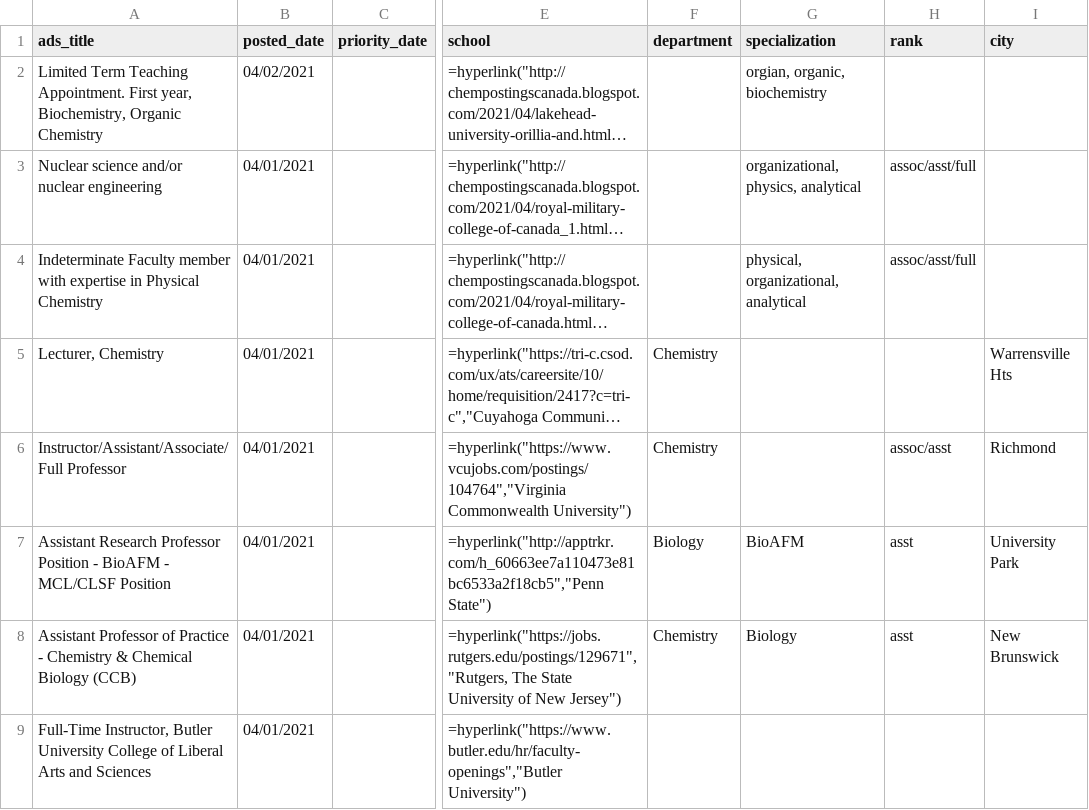
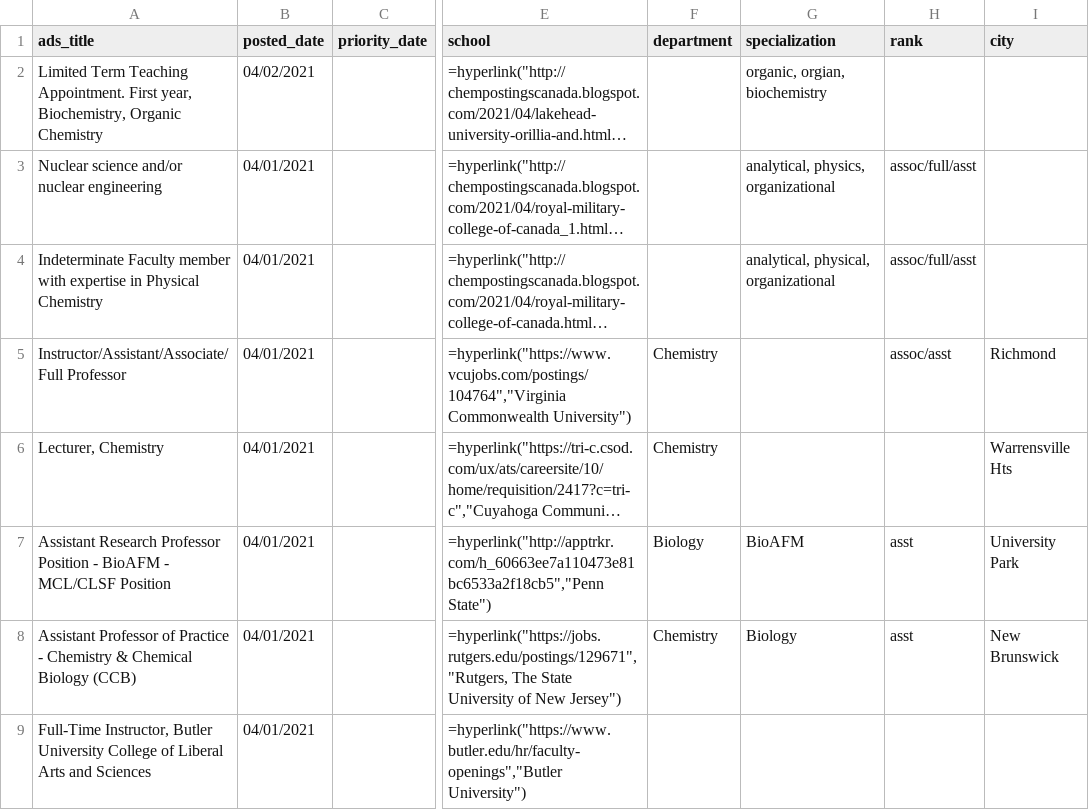
Before and after one commit to khoivan88/chemjobber-faculty-jobs-list-automation, a CSV file: data/jobs.csv, drawn as a sheet; only a part is shown, gaps mark what is left out; long unchanged cells end in …; the diff covers the shown part only; the diff names each change by its address in the sheet, - before the commit and + after, or states it on an @@ line.

```diff
--- a/data/jobs.csv
+++ b/data/jobs.csv
-G2 (specialization): orgian, organic, biochemistry
+G2 (specialization): organic, orgian, biochemistry
-G3 (specialization): organizational, physics, analytical
+G3 (specialization): analytical, physics, organizational
-H3:H4 (rank): assoc/asst/full
+H3:H4 (rank): assoc/full/asst
-G4 (specialization): physical, organizational, analytical
+G4 (specialization): analytical, physical, organizational
@@ row 6 moved to row 5: Instructor/Assistant/Associate/Full Prof… @@
```
Also changed, not shown: 10 moved rows and 3 edited cells elsewhere in this file.
